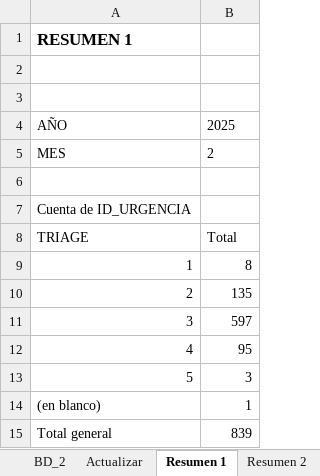
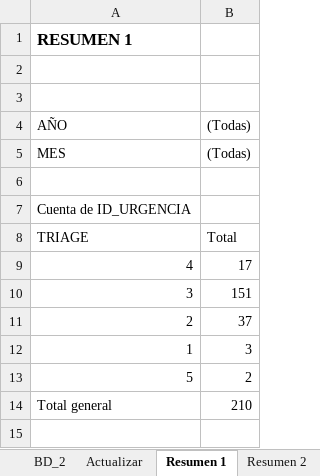
Before and after one commit to pcurinao/Monitores_Excel, an Excel workbook: Monitor Base.xlsm, sheet Resumen 1, drawn as a sheet; values as stored, in another font and other column widths than the file's, no borders; removed rows and columns are numbered as before the commit, all else as after; the diff names each change by its address in the sheet, - before the commit and + after, or states it on an @@ line.

```diff
--- a/Monitor Base.xlsm (sheet Resumen 1)
+++ b/Monitor Base.xlsm (sheet Resumen 1)
-B4: 2025
+B4: (Todas)
-B5: 2
+B5: (Todas)
-row 9: 1 | 8
-row 10: 2 | 135
-row 11: 3 | 597
-B9: 95
+B9: 17
+row 10: 3 | 151
+row 11: 2 | 37
+row 12: 1 | 3
-B13: 3
+B13: 2
-row 14: (en blanco) | 1
-B14: 839
+B14: 210
```
Also changed, not shown: sheet BD_1, sheet BD_2, sheet Resumen 2, 1 other file.
